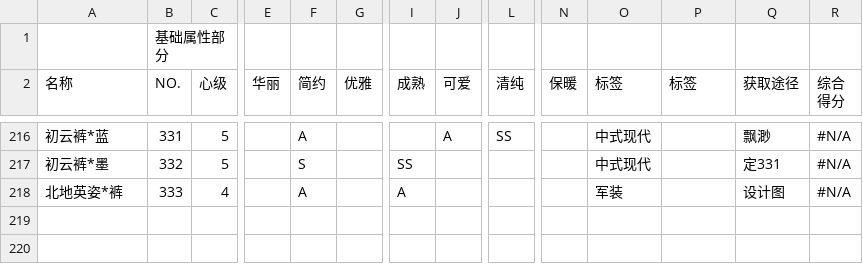
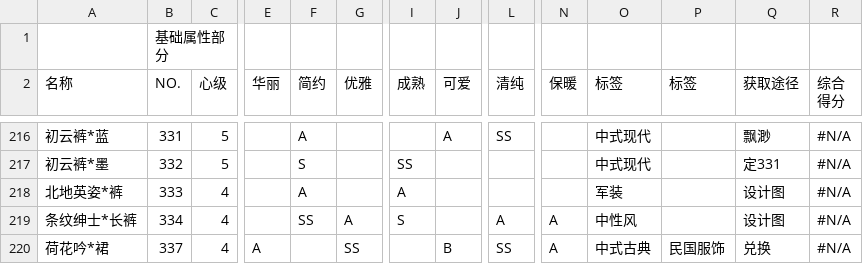
Before and after one commit to ivangift/nikkiup2u3, a CSV file: raw/bottoms.csv, drawn as a sheet; only a part is shown, gaps mark what is left out; rows hold the shown columns only; the diff names each change by its address in the sheet, - before the commit and + after, or states it on an @@ line.

```diff
--- a/raw/bottoms.csv
+++ b/raw/bottoms.csv
+row 219: 条纹绅士*长裤 | 334 | 4 |  | SS | A | S |  | A | A | 中性风 |  | 设计图 | #N/A
+row 220: 荷花吟*裙 | 337 | 4 | A |  | SS |  | B | SS | A | 中式古典 | 民国服饰 | 兑换 | #N/A
```
Also changed, not shown: raw/accessories.csv, raw/dress.csv, 9 other files.
